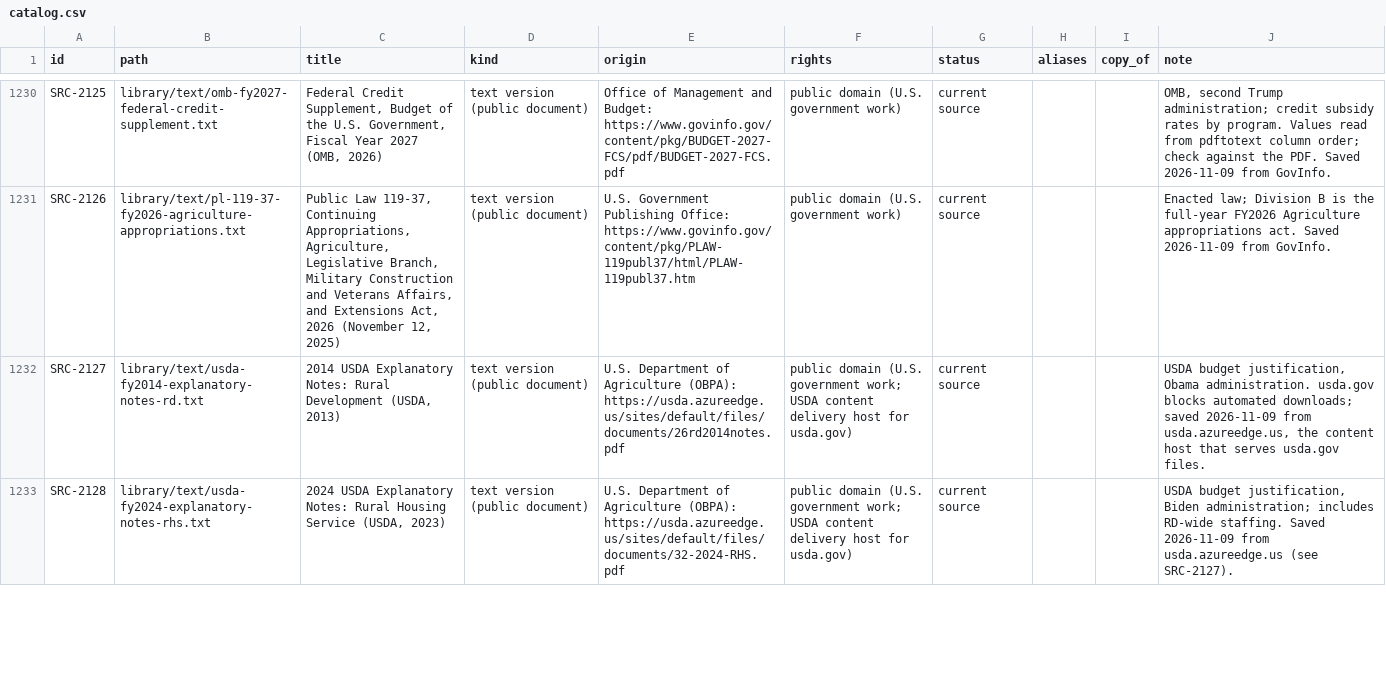
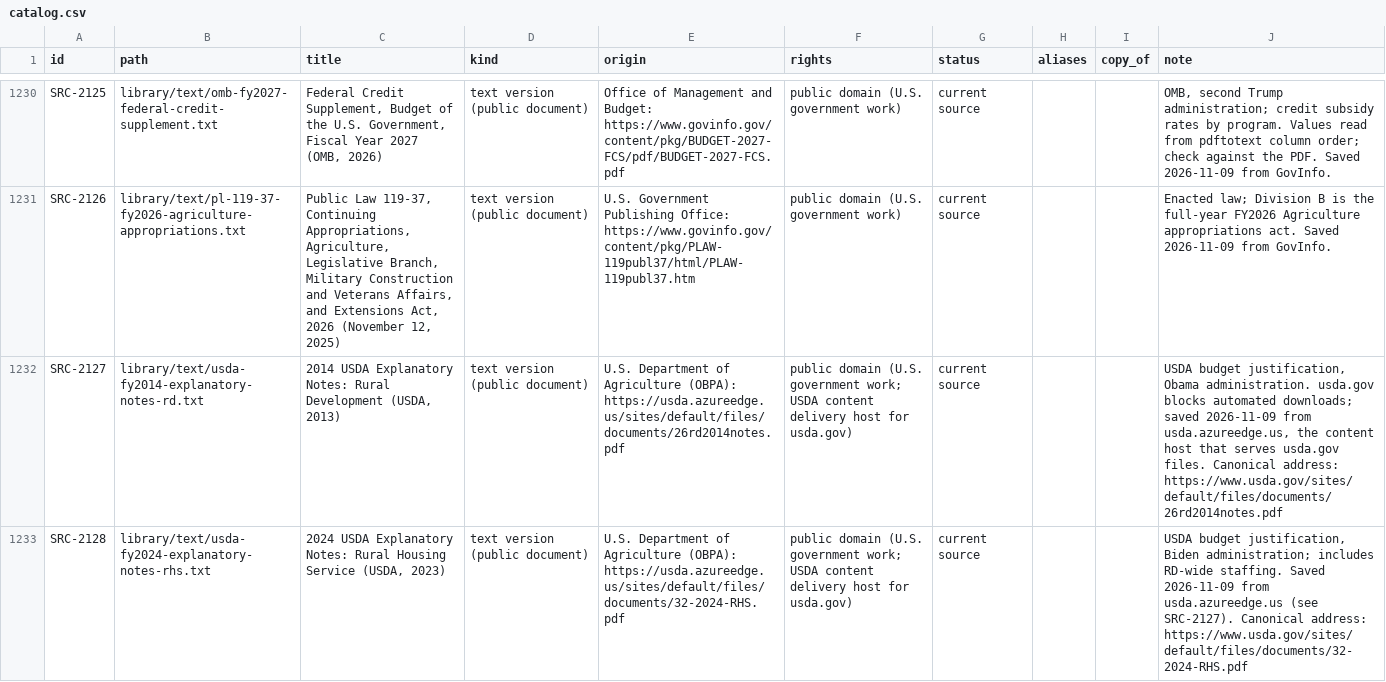
Before and after one commit to fm58cn6g4d-stack/project-2050, a CSV file: library/catalog.csv, drawn as a sheet; only a part is shown, gaps mark what is left out; the diff covers the shown part only; the diff names each change by its address in the sheet, - before the commit and + after, or states it on an @@ line.

```diff
--- a/library/catalog.csv
+++ b/library/catalog.csv
-J1232 (note): …usda.gov files.
+J1232 (note): …usda.gov files. Canonical address: https://www.usda.gov/sites/default/files/documents/26rd2014notes.pdf
-J1233 (note): …(see SRC-2127).
+J1233 (note): …(see SRC-2127). Canonical address: https://www.usda.gov/sites/default/files/documents/32-2024-RHS.pdf
```
Also changed, not shown: 5 edited cells elsewhere in this file, 1 other file.
